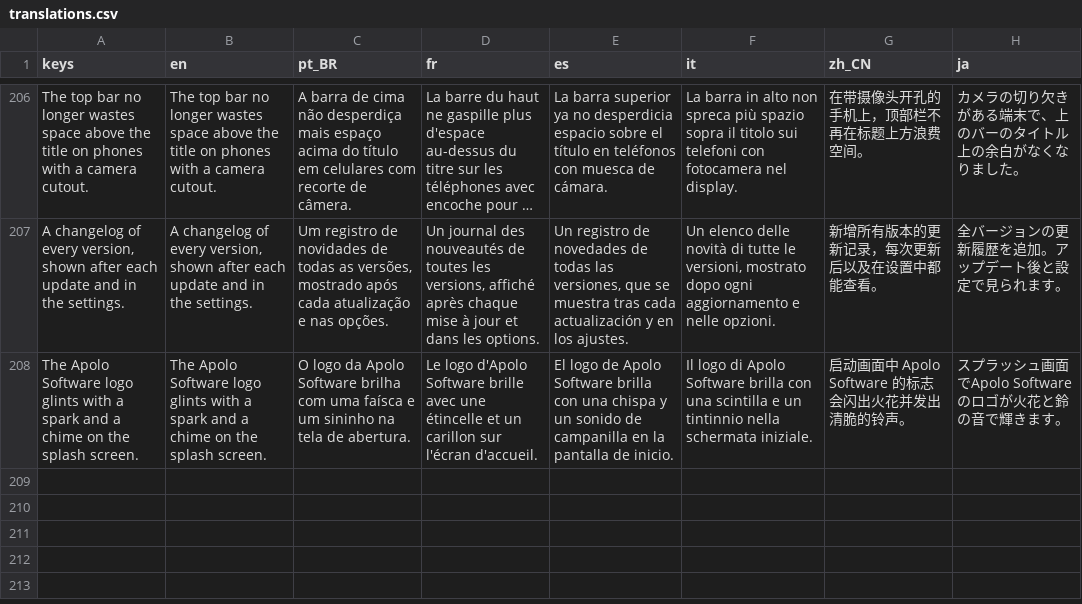
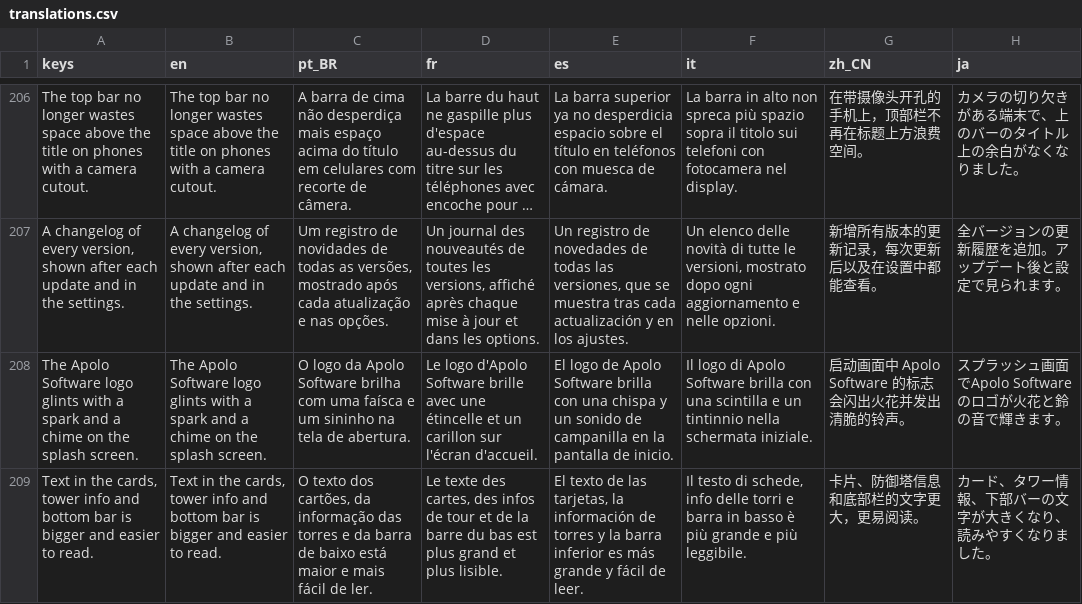
Before and after one commit to MarcelGFranca/body-defense, a CSV file: localization/translations.csv, drawn as a sheet; only a part is shown, gaps mark what is left out; long unchanged cells end in …; the diff names each change by its address in the sheet, - before the commit and + after, or states it on an @@ line.

```diff
--- a/localization/translations.csv
+++ b/localization/translations.csv
+row 209: Text in the cards, tower info and bottom bar is bigger and easier to read. | Text in the cards, tower info and bottom bar is bigger and easier to read. | O texto dos cartões, da informação das torres e da barra de baixo está maior e mais fácil de ler. | Le texte des cartes, des infos de tour et de la barre du bas est plus grand et plus lisible. | El texto de las tarjetas, la información de torres y la barra inferior es más grande y fácil de leer. | Il testo di schede, info delle torri e barra in basso è più grande e più leggibile. | 卡片、防御塔信息和底部栏的文字更大，更易阅读。 | カード、タワー情報、下部バーの文字が大きくなり、読みやすくなりました。
```
Also changed, not shown: 5 other files.
